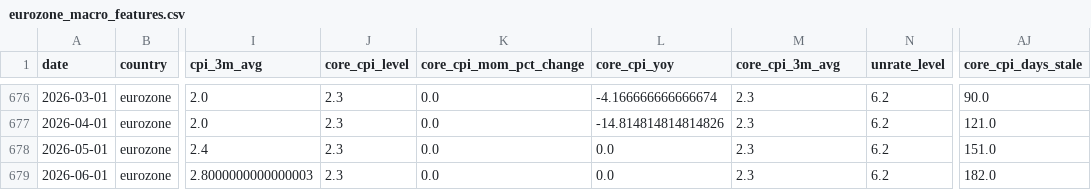
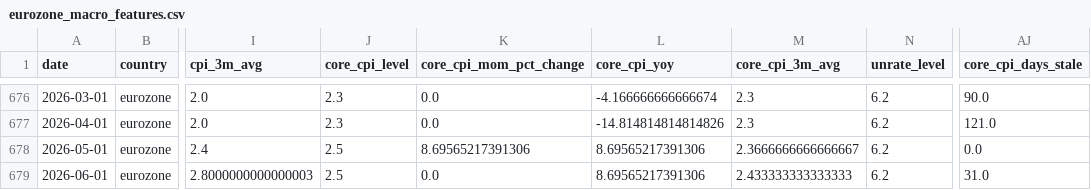
Before and after one commit to Ethan4Zhou/Global-Macro-Monitor, a CSV file: data/processed/eurozone_macro_features.csv, drawn as a sheet; only a part is shown, gaps mark what is left out; the diff names each change by its address in the sheet, - before the commit and + after, or states it on an @@ line.

```diff
--- a/data/processed/eurozone_macro_features.csv
+++ b/data/processed/eurozone_macro_features.csv
-J678:J679 (core_cpi_level): 2.3
+J678:J679 (core_cpi_level): 2.5
-K678 (core_cpi_mom_pct_change): 0.0
+K678 (core_cpi_mom_pct_change): 8.69565217391306
-L678:L679 (core_cpi_yoy): 0.0
+L678:L679 (core_cpi_yoy): 8.69565217391306
-M678 (core_cpi_3m_avg): 2.3
+M678 (core_cpi_3m_avg): 2.3666666666666667
-AJ678 (core_cpi_days_stale): 151.0
+AJ678 (core_cpi_days_stale): 0.0
-M679 (core_cpi_3m_avg): 2.3
+M679 (core_cpi_3m_avg): 2.433333333333333
-AJ679 (core_cpi_days_stale): 182.0
+AJ679 (core_cpi_days_stale): 31.0
```
Also changed, not shown: data/processed/consensus_notes.csv, data/processed/eurozone_macro_regimes.csv, 19 other files.
